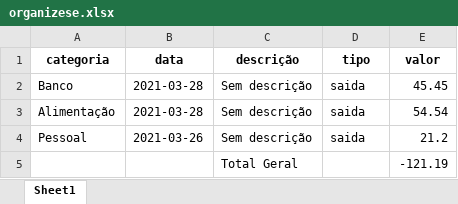
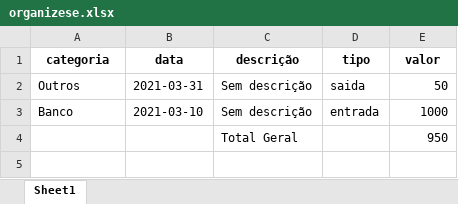
Before and after one commit to RobertoRosa7/api-organizese, an Excel workbook: files/downloads/excel/organizese.xlsx, sheet Sheet1, drawn as a sheet; values as stored, in another font and other column widths than the file's, no borders; removed rows and columns are numbered as before the commit, all else as after; the diff names each change by its address in the sheet, - before the commit and + after, or states it on an @@ line.

Commit message:
excel

```diff
--- a/files/downloads/excel/organizese.xlsx (sheet Sheet1)
+++ b/files/downloads/excel/organizese.xlsx (sheet Sheet1)
+row 2: Outros | 2021-03-31 | Sem descrição | saida | 50
-B3 (data): 2021-03-28
+B3 (data): 2021-03-10
-D3 (tipo): saida
+D3 (tipo): entrada
-E3 (valor): 45.45
+E3 (valor): 1000
-row 3: Alimentação | 2021-03-28 | Sem descrição | saida | 54.54
-row 4: Pessoal | 2021-03-26 | Sem descrição | saida | 21.2
-E4 (valor): -121.19
+E4 (valor): 950
```
